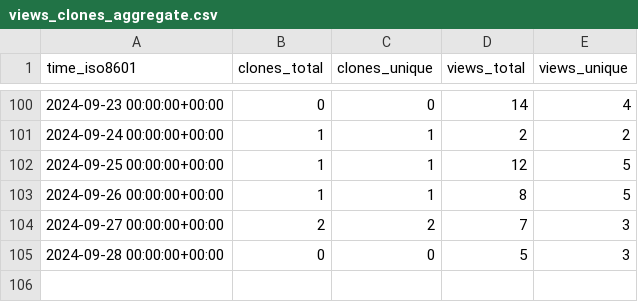
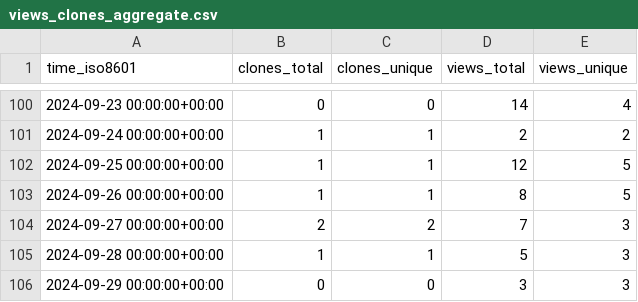
Before and after one commit to vishal2376/git-coach, a CSV file: vishal2376/git-coach/ghrs-data/views_clones_aggregate.csv, drawn as a sheet; only a part is shown, gaps mark what is left out.

```diff
--- a/vishal2376/git-coach/ghrs-data/views_clones_aggregate.csv
+++ b/vishal2376/git-coach/ghrs-data/views_clones_aggregate.csv
@@ -104,2 +104,3 @@ time_iso8601,clones_total,clones_unique,views_total,views_unique
 2024-09-27 00:00:00+00:00,2,2,7,3
-2024-09-28 00:00:00+00:00,0,0,5,3
+2024-09-28 00:00:00+00:00,1,1,5,3
+2024-09-29 00:00:00+00:00,0,0,3,3
```
Also changed, not shown: 1 other file.
